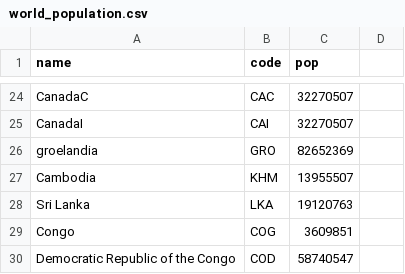
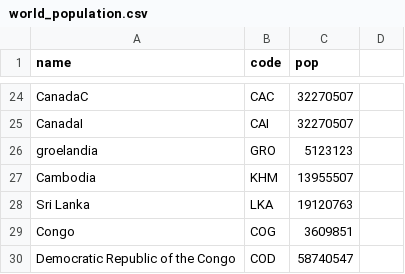
Before and after one commit to Godzilla039/mapasa, a CSV file: world_population.csv, drawn as a sheet; only a part is shown, gaps mark what is left out.

Commit message:
Update world_population.csv

```diff
--- a/world_population.csv
+++ b/world_population.csv
@@ -25,3 +25,3 @@ CanadaC,CAC,32270507
 CanadaI,CAI,32270507
-groelandia,GRO,82652369
+groelandia,GRO,5123123
 Cambodia,KHM,13955507
```
